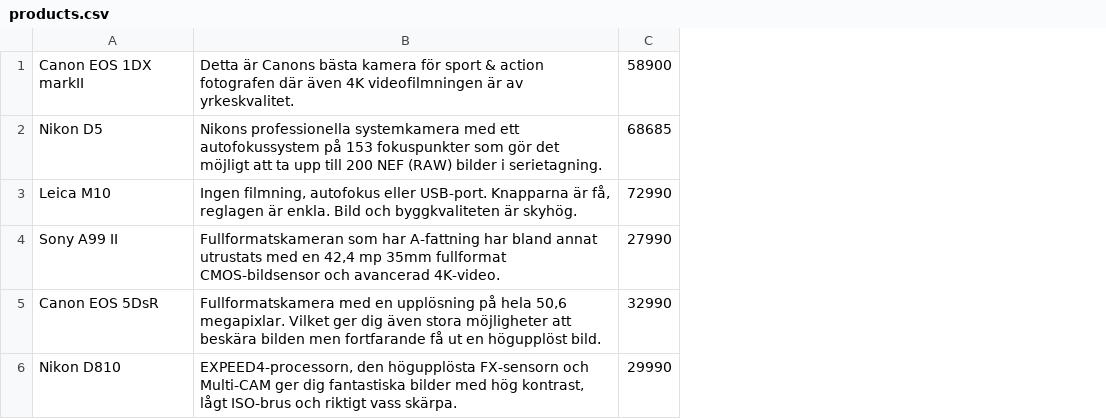
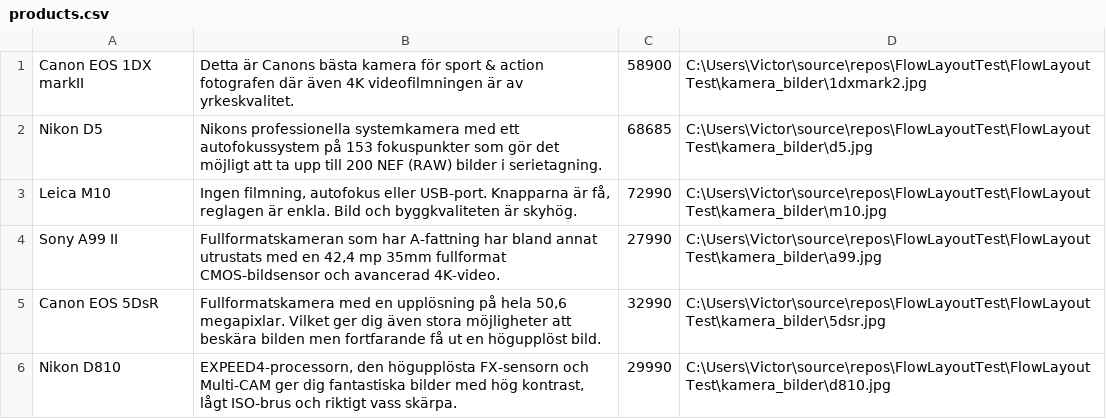
Before and after one commit to dennishammarstrand/ButikProjekt, a CSV file: ButikProjekt/ButikProjekt/products.csv, drawn as a sheet; the diff names each change by its address in the sheet, - before the commit and + after, or states it on an @@ line.

Commit message:
Added flowLayout method

```diff
--- a/ButikProjekt/ButikProjekt/products.csv
+++ b/ButikProjekt/ButikProjekt/products.csv
+column D, rows 1-6: C:\Users\Victor\source\repos\FlowLayoutTest\FlowLayoutTest\kamera_bilder\1dxmark2.jpg | C:\Users\Victor\source\repos\FlowLayoutTest\FlowLayoutTest\kamera_bilder\d5.jpg | C:\Users\Victor\source\repos\FlowLayoutTest\FlowLayoutTest\kamera_bilder\m10.jpg | C:\Users\Victor\source\repos\FlowLayoutTest\FlowLayoutTest\kamera_bilder\a99.jpg | C:\Users\Victor\source\repos\FlowLayoutTest\FlowLayoutTest\kamera_bilder\5dsr.jpg | C:\Users\Victor\source\repos\FlowLayoutTest\FlowLayoutTest\kamera_bilder\d810.jpg
```
Also changed, not shown: 2 other files.
